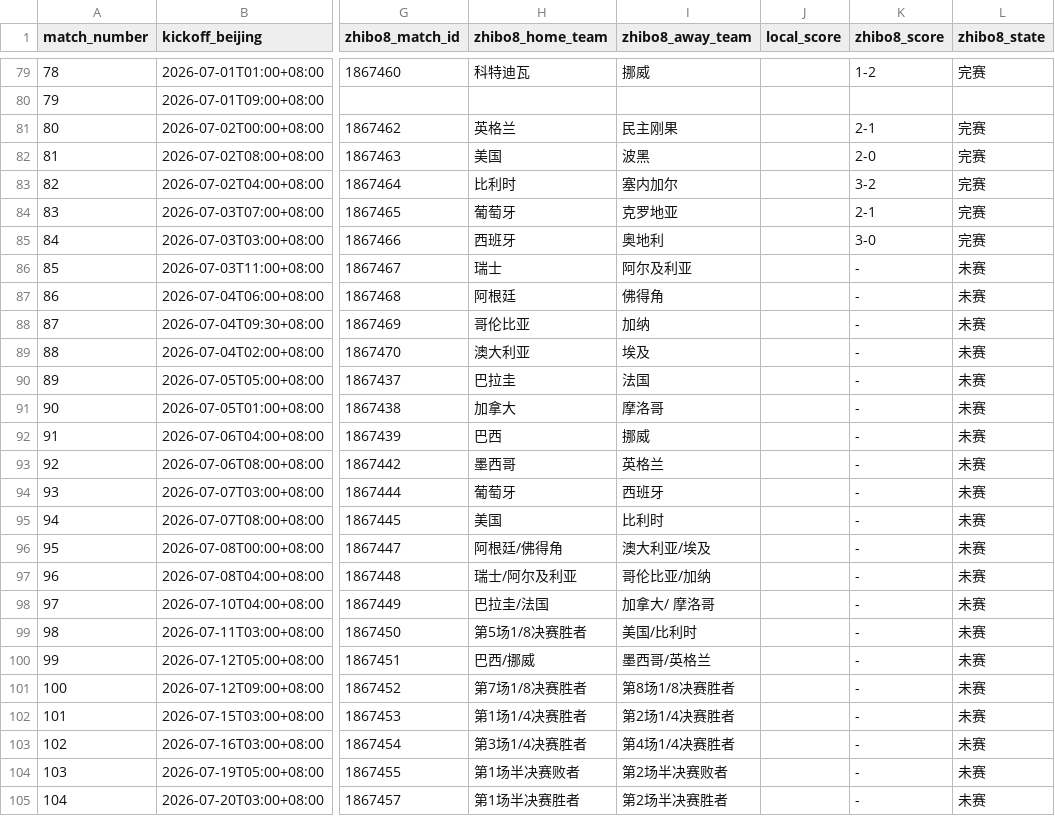
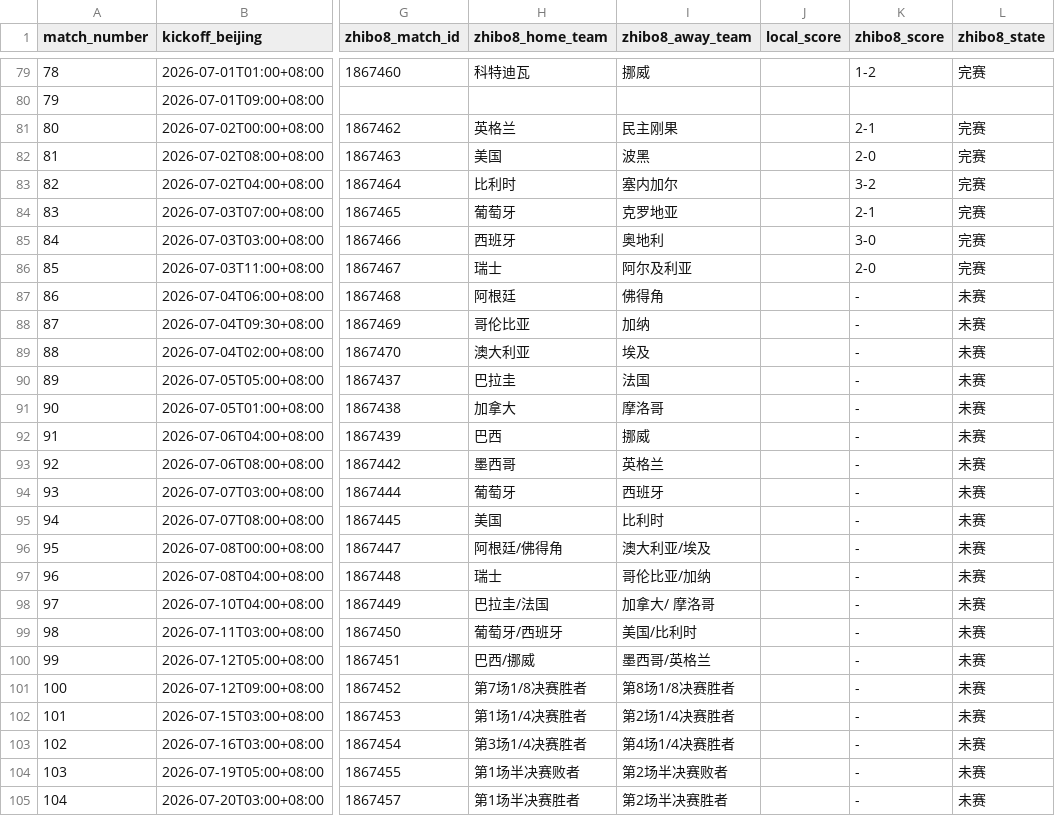
Before and after one commit to fcbhuai-afk/worldcup26, a CSV file: data/processed/schedule_crosscheck_zhibo8.csv, drawn as a sheet; only a part is shown, gaps mark what is left out; the diff names each change by its address in the sheet, - before the commit and + after, or states it on an @@ line.

```diff
--- a/data/processed/schedule_crosscheck_zhibo8.csv
+++ b/data/processed/schedule_crosscheck_zhibo8.csv
-K86 (zhibo8_score): -
+K86 (zhibo8_score): 2-0
-L86 (zhibo8_state): 未赛
+L86 (zhibo8_state): 完赛
-H97 (zhibo8_home_team): 瑞士/阿尔及利亚
+H97 (zhibo8_home_team): 瑞士
-H99 (zhibo8_home_team): 第5场1/8决赛胜者
+H99 (zhibo8_home_team): 葡萄牙/西班牙
```
Also changed, not shown: data/processed/zhibo8_schedule.csv, 2 other files.
